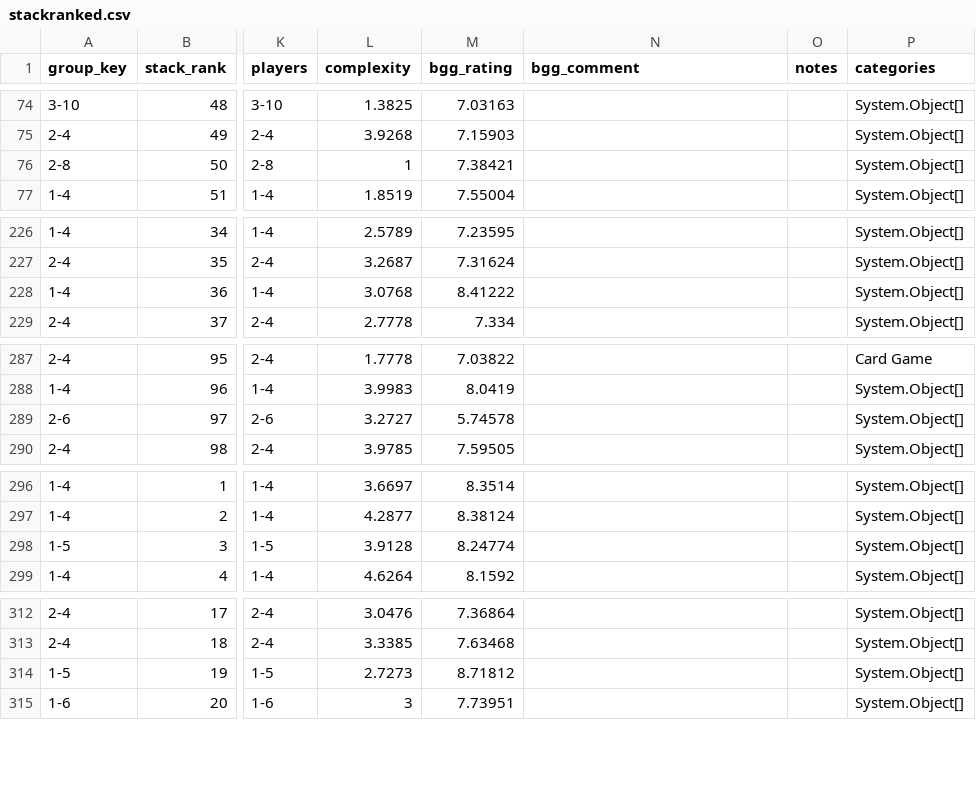
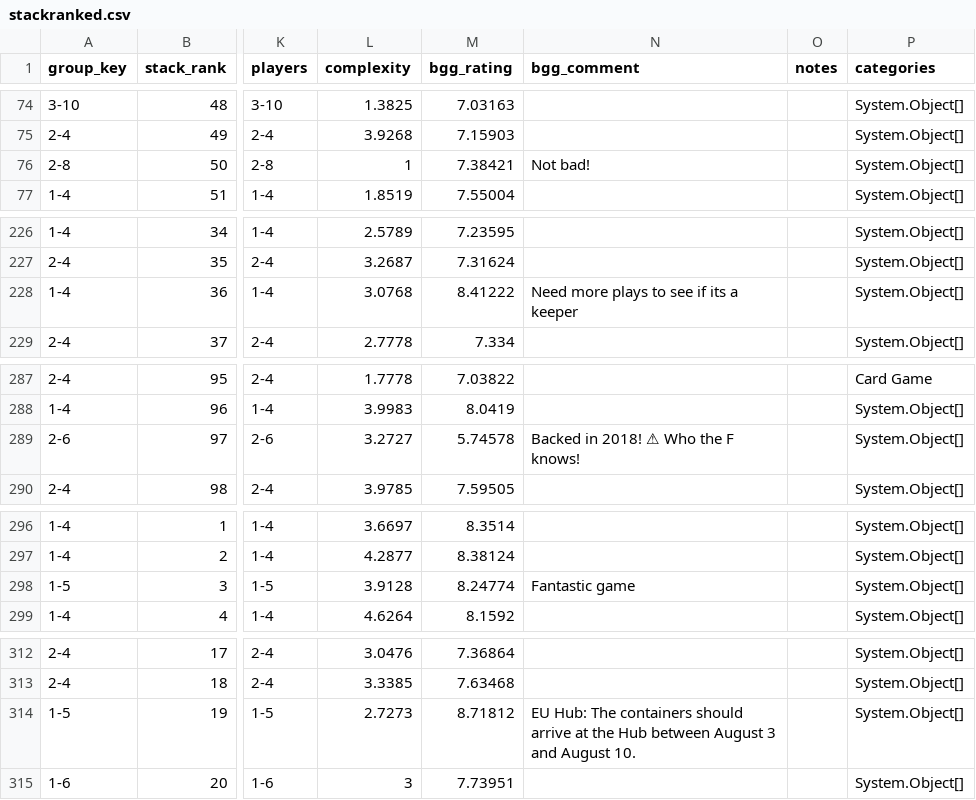
Before and after one commit to MrHinsh/board-games, a CSV file: data/reports/ranking/stackranked.csv, drawn as a sheet; only a part is shown, gaps mark what is left out; the diff covers the shown part only; the diff names each change by its address in the sheet, - before the commit and + after, or states it on an @@ line.

```diff
--- a/data/reports/ranking/stackranked.csv
+++ b/data/reports/ranking/stackranked.csv
-N76 (bgg_comment): (empty)
+N76 (bgg_comment): Not bad!
-N228 (bgg_comment): (empty)
+N228 (bgg_comment): Need more plays to see if its a keeper
-N289 (bgg_comment): (empty)
+N289 (bgg_comment): Backed in 2018! ⚠ Who the F knows!
-N298 (bgg_comment): (empty)
+N298 (bgg_comment): Fantastic game
-N314 (bgg_comment): (empty)
+N314 (bgg_comment): EU Hub: The containers should arrive at the Hub between August 3 and August 10.
```
Also changed, not shown: 9 edited cells elsewhere in this file, data/publish/ranking/tier-A-ranking.csv, data/publish/ranking/tier-B-ranking.csv, 24 other files.
